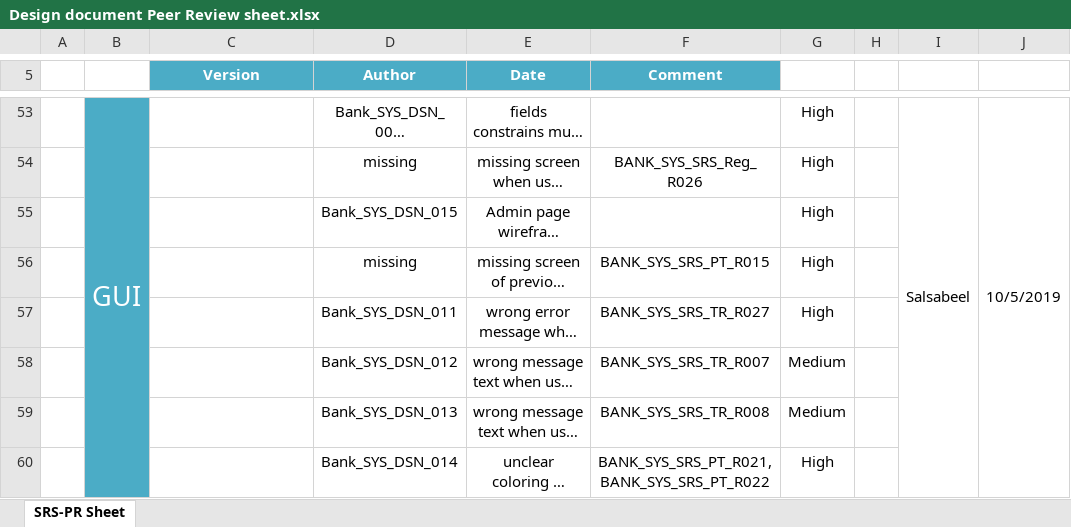
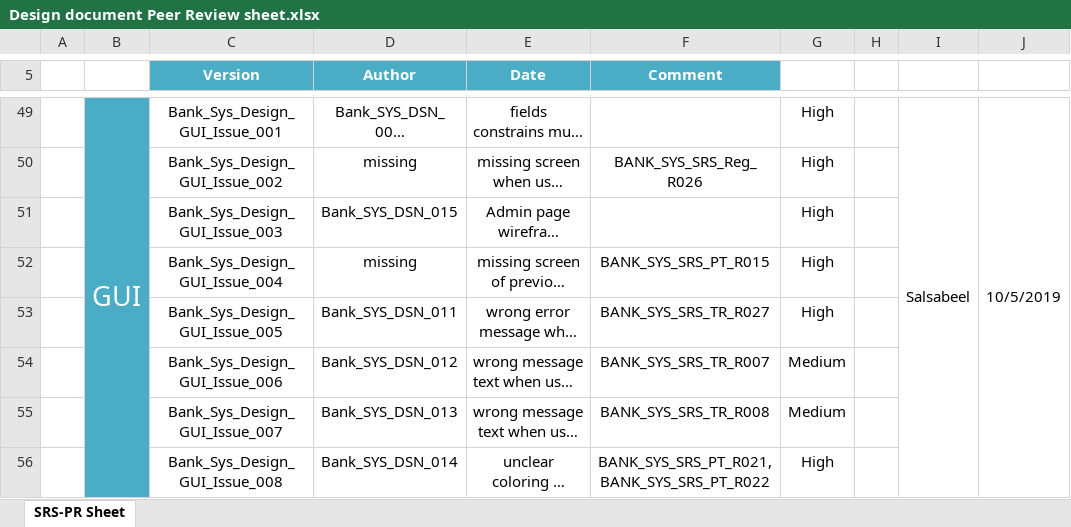
Before and after one commit to Salsabeelyf/Internet-Banking-System, an Excel workbook: Design/Design document Peer Review sheet.xlsx, sheet SRS-PR Sheet, drawn as a sheet; only a part is shown, gaps mark what is left out; long unchanged cells end in …; values as stored, in another font and other column widths than the file's, no borders; conditional formats not drawn; addresses are those after the commit; the diff covers the shown part only; the diff names each change by its address in the sheet, - before the commit and + after, or states it on an @@ line.

Commit message:
Update Design Document Peer Review
Reviewing DD/Class Diagram

```diff
--- a/Design/Design document Peer Review sheet.xlsx (sheet SRS-PR Sheet)
+++ b/Design/Design document Peer Review sheet.xlsx (sheet SRS-PR Sheet)
-C49 (Version): (empty)
+C49 (Version): Bank_Sys_Design_GUI_Issue_001
-C50 (Version): (empty)
+C50 (Version): Bank_Sys_Design_GUI_Issue_002
-C51 (Version): (empty)
+C51 (Version): Bank_Sys_Design_GUI_Issue_003
-C52 (Version): (empty)
+C52 (Version): Bank_Sys_Design_GUI_Issue_004
-C53 (Version): (empty)
+C53 (Version): Bank_Sys_Design_GUI_Issue_005
-C54 (Version): (empty)
+C54 (Version): Bank_Sys_Design_GUI_Issue_006
-C55 (Version): (empty)
+C55 (Version): Bank_Sys_Design_GUI_Issue_007
-C56 (Version): (empty)
+C56 (Version): Bank_Sys_Design_GUI_Issue_008
```
Also changed, not shown: 20 added rows, 24 removed rows, 7 edited cells, cell formats and merged cells elsewhere in this sheet.
